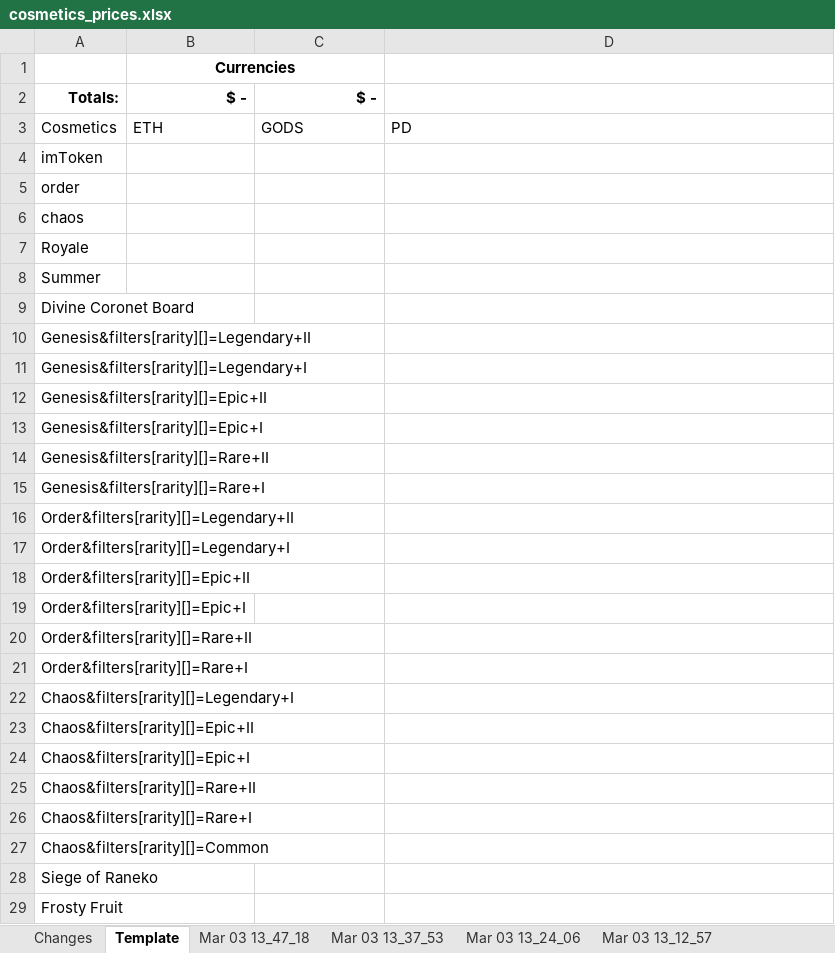
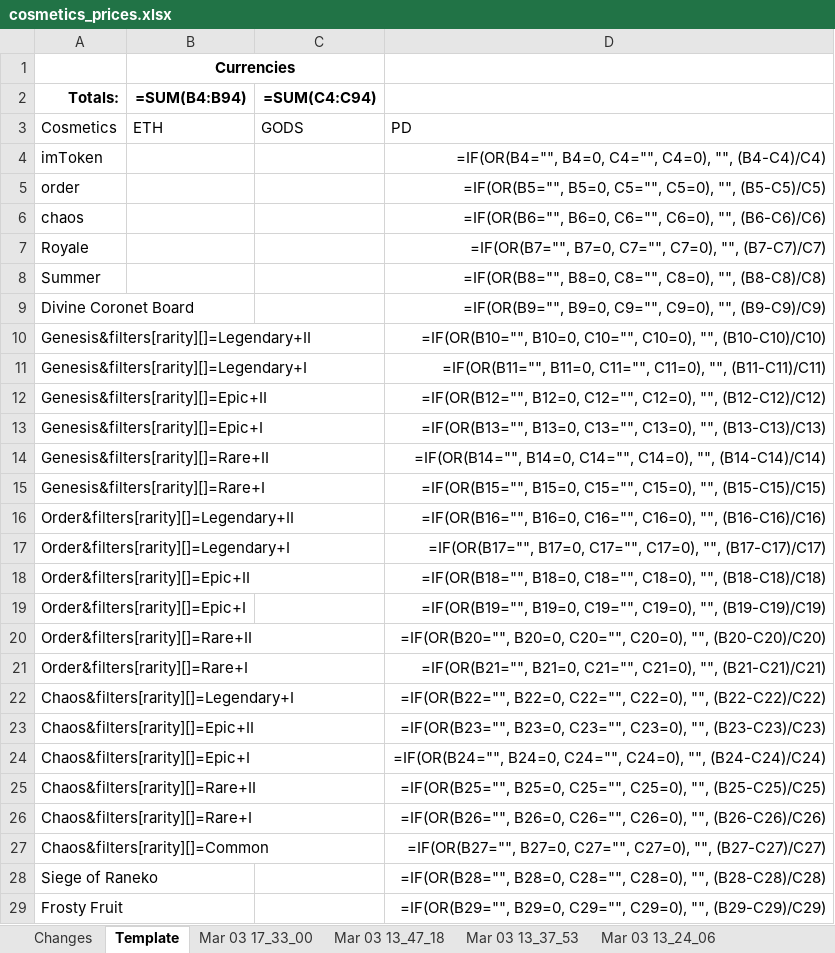
Before and after one commit to eugenegalaxy/TokenTrove-price-scrapper, an Excel workbook: cosmetics_prices.xlsx, sheet Template, drawn as a sheet; only a part is shown; values as stored, in another font and other column widths than the file's, no borders; formulas without a stored value are shown as written; conditional formats and table styles not drawn; the diff covers the shown part only; the diff names each change by its address in the sheet, - before the commit and + after, or states it on an @@ line.

```diff
--- a/cosmetics_prices.xlsx (sheet Template)
+++ b/cosmetics_prices.xlsx (sheet Template)
+sheet tab: Mar 03 17_33_00
-B2: $ -
+B2: =SUM(B4:B94)
-C2: $ -
+C2: =SUM(C4:C94)
-D4: (empty)
+D4: =IF(OR(B4="", B4=0, C4="", C4=0), "", (B4-C4)/C4)
-D5: (empty)
+D5: =IF(OR(B5="", B5=0, C5="", C5=0), "", (B5-C5)/C5)
-D6: (empty)
+D6: =IF(OR(B6="", B6=0, C6="", C6=0), "", (B6-C6)/C6)
-D7: (empty)
+D7: =IF(OR(B7="", B7=0, C7="", C7=0), "", (B7-C7)/C7)
-D8: (empty)
+D8: =IF(OR(B8="", B8=0, C8="", C8=0), "", (B8-C8)/C8)
-D9: (empty)
+D9: =IF(OR(B9="", B9=0, C9="", C9=0), "", (B9-C9)/C9)
-D10: (empty)
+D10: =IF(OR(B10="", B10=0, C10="", C10=0), "", (B10-C10)/C10)
-D11: (empty)
+D11: =IF(OR(B11="", B11=0, C11="", C11=0), "", (B11-C11)/C11)
-D12: (empty)
+D12: =IF(OR(B12="", B12=0, C12="", C12=0), "", (B12-C12)/C12)
-D13: (empty)
+D13: =IF(OR(B13="", B13=0, C13="", C13=0), "", (B13-C13)/C13)
-D14: (empty)
+D14: =IF(OR(B14="", B14=0, C14="", C14=0), "", (B14-C14)/C14)
-D15: (empty)
+D15: =IF(OR(B15="", B15=0, C15="", C15=0), "", (B15-C15)/C15)
-D16: (empty)
+D16: =IF(OR(B16="", B16=0, C16="", C16=0), "", (B16-C16)/C16)
-D17: (empty)
+D17: =IF(OR(B17="", B17=0, C17="", C17=0), "", (B17-C17)/C17)
-D18: (empty)
+D18: =IF(OR(B18="", B18=0, C18="", C18=0), "", (B18-C18)/C18)
-D19: (empty)
+D19: =IF(OR(B19="", B19=0, C19="", C19=0), "", (B19-C19)/C19)
-D20: (empty)
+D20: =IF(OR(B20="", B20=0, C20="", C20=0), "", (B20-C20)/C20)
-D21: (empty)
+D21: =IF(OR(B21="", B21=0, C21="", C21=0), "", (B21-C21)/C21)
-D22: (empty)
+D22: =IF(OR(B22="", B22=0, C22="", C22=0), "", (B22-C22)/C22)
-D23: (empty)
+D23: =IF(OR(B23="", B23=0, C23="", C23=0), "", (B23-C23)/C23)
-D24: (empty)
+D24: =IF(OR(B24="", B24=0, C24="", C24=0), "", (B24-C24)/C24)
-D25: (empty)
+D25: =IF(OR(B25="", B25=0, C25="", C25=0), "", (B25-C25)/C25)
-D26: (empty)
+D26: =IF(OR(B26="", B26=0, C26="", C26=0), "", (B26-C26)/C26)
-D27: (empty)
+D27: =IF(OR(B27="", B27=0, C27="", C27=0), "", (B27-C27)/C27)
-D28: (empty)
+D28: =IF(OR(B28="", B28=0, C28="", C28=0), "", (B28-C28)/C28)
-D29: (empty)
+D29: =IF(OR(B29="", B29=0, C29="", C29=0), "", (B29-C29)/C29)
```
Also changed, not shown: 2 edited cells elsewhere in this sheet, sheet Changes, sheet Mar 03 13_24_06, sheet Mar 03 13_37_53, sheet Mar 03 13_47_18, sheet Mar 03 13_12_57, card_prices.xlsx, 3 other files.
